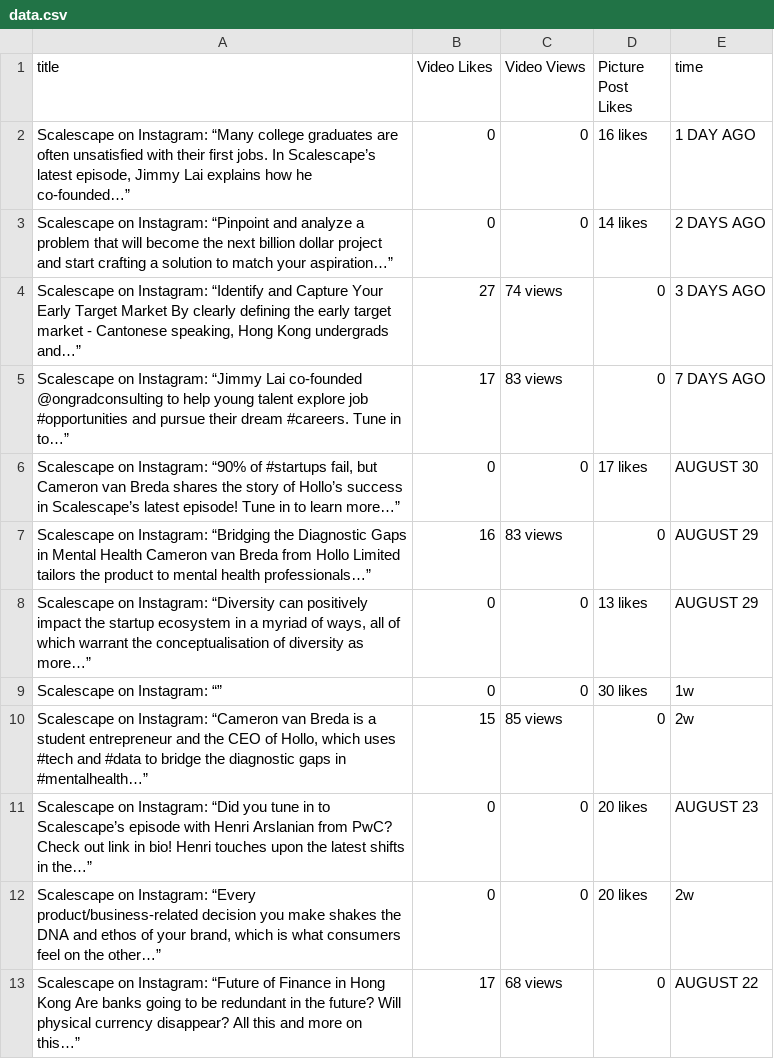
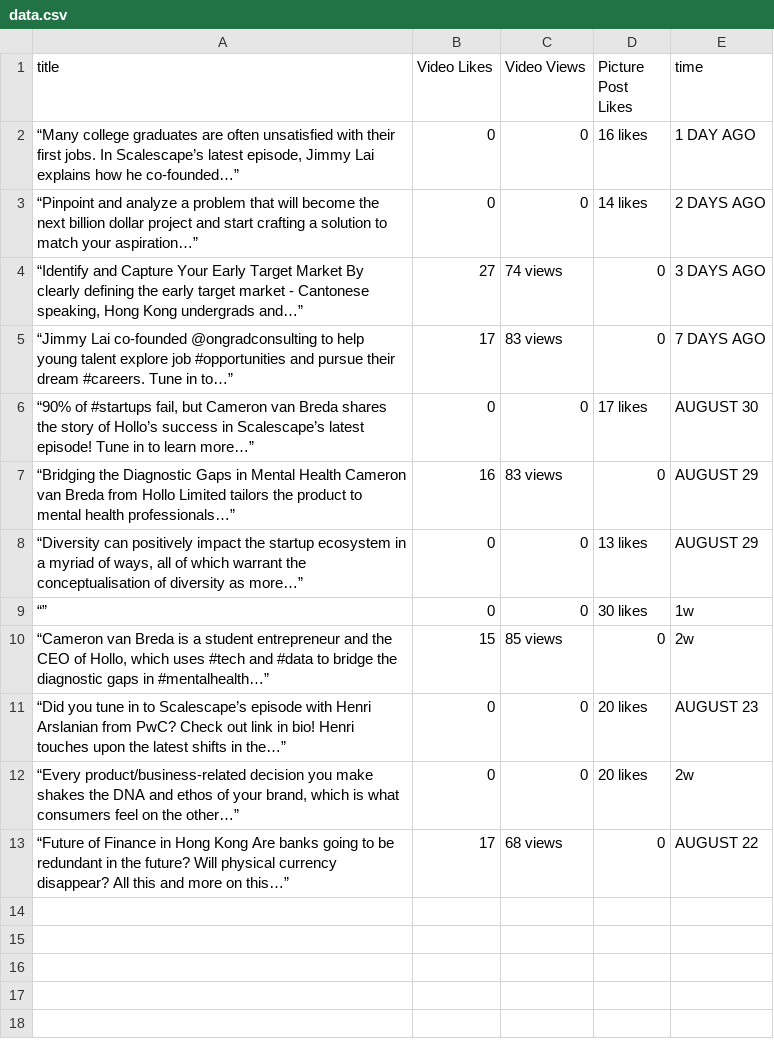
Before and after one commit to yzou1999/Instragram-Webscrape, a CSV file: data.csv, drawn as a sheet.

Commit message:
updated the data file

```diff
--- a/data.csv
+++ b/data.csv
@@ -1,13 +1,13 @@
 title,Video Likes,Video Views,Picture Post Likes,time
-"Scalescape on Instagram: “Many college graduates are often unsatisfied with their first jobs. In Scalescape’s latest episode, Jimmy Lai explains how he co-founded…”",0,0,16 likes,1 DAY AGO
-Scalescape on Instagram: “Pinpoint and analyze a problem that will become the next billion dollar project and start crafting a solution to match your aspiration…”,0,0,14 likes,2 DAYS AGO
-"Scalescape on Instagram: “Identify and Capture Your Early Target Market  By clearly defining the early target market - Cantonese speaking, Hong Kong undergrads and…”",27,74 views,0,3 DAYS AGO
-Scalescape on Instagram: “Jimmy Lai co-founded @ongradconsulting to help young talent explore job #opportunities and pursue their dream #careers. Tune in to…”,17,83 views,0,7 DAYS AGO
-"Scalescape on Instagram: “90% of #startups fail, but Cameron van Breda shares the story of Hollo’s success in Scalescape’s latest episode! Tune in to learn more…”",0,0,17 likes,AUGUST 30
-Scalescape on Instagram: “Bridging the Diagnostic Gaps in Mental Health Cameron van Breda from Hollo Limited tailors the product to mental health professionals…”,16,83 views,0,AUGUST 29
-"Scalescape on Instagram: “Diversity can positively impact the startup ecosystem in a myriad of ways, all of which warrant the conceptualisation of diversity as more…”",0,0,13 likes,AUGUST 29
-Scalescape on Instagram: “”,0,0,30 likes,1w
-"Scalescape on Instagram: “Cameron van Breda is a student entrepreneur and the CEO of Hollo, which uses #tech and #data to bridge the diagnostic gaps in #mentalhealth…”",15,85 views,0,2w
-Scalescape on Instagram: “Did you tune in to Scalescape’s episode with Henri Arslanian from PwC? Check out link in bio! Henri touches upon the latest shifts in the…”,0,0,20 likes,AUGUST 23
-"Scalescape on Instagram: “Every product/business-related decision you make shakes the DNA and ethos of your brand, which is what consumers feel on the other…”",0,0,20 likes,2w
-Scalescape on Instagram: “Future of Finance in Hong Kong Are banks going to be redundant in the future? Will physical currency disappear? All this and more on this…”,17,68 views,0,AUGUST 22
+"“Many college graduates are often unsatisfied with their first jobs. In Scalescape’s latest episode, Jimmy Lai explains how he co-founded…”",0,0,16 likes,1 DAY AGO
+“Pinpoint and analyze a problem that will become the next billion dollar project and start crafting a solution to match your aspiration…”,0,0,14 likes,2 DAYS AGO
+"“Identify and Capture Your Early Target Market  By clearly defining the early target market - Cantonese speaking, Hong Kong undergrads and…”",27,74 views,0,3 DAYS AGO
+“Jimmy Lai co-founded @ongradconsulting to help young talent explore job #opportunities and pursue their dream #careers. Tune in to…”,17,83 views,0,7 DAYS AGO
+"“90% of #startups fail, but Cameron van Breda shares the story of Hollo’s success in Scalescape’s latest episode! Tune in to learn more…”",0,0,17 likes,AUGUST 30
+“Bridging the Diagnostic Gaps in Mental Health Cameron van Breda from Hollo Limited tailors the product to mental health professionals…”,16,83 views,0,AUGUST 29
+"“Diversity can positively impact the startup ecosystem in a myriad of ways, all of which warrant the conceptualisation of diversity as more…”",0,0,13 likes,AUGUST 29
+“”,0,0,30 likes,1w
+"“Cameron van Breda is a student entrepreneur and the CEO of Hollo, which uses #tech and #data to bridge the diagnostic gaps in #mentalhealth…”",15,85 views,0,2w
+“Did you tune in to Scalescape’s episode with Henri Arslanian from PwC? Check out link in bio! Henri touches upon the latest shifts in the…”,0,0,20 likes,AUGUST 23
+"“Every product/business-related decision you make shakes the DNA and ethos of your brand, which is what consumers feel on the other…”",0,0,20 likes,2w
+“Future of Finance in Hong Kong Are banks going to be redundant in the future? Will physical currency disappear? All this and more on this…”,17,68 views,0,AUGUST 22
```
Also changed, not shown: 1 other file.
